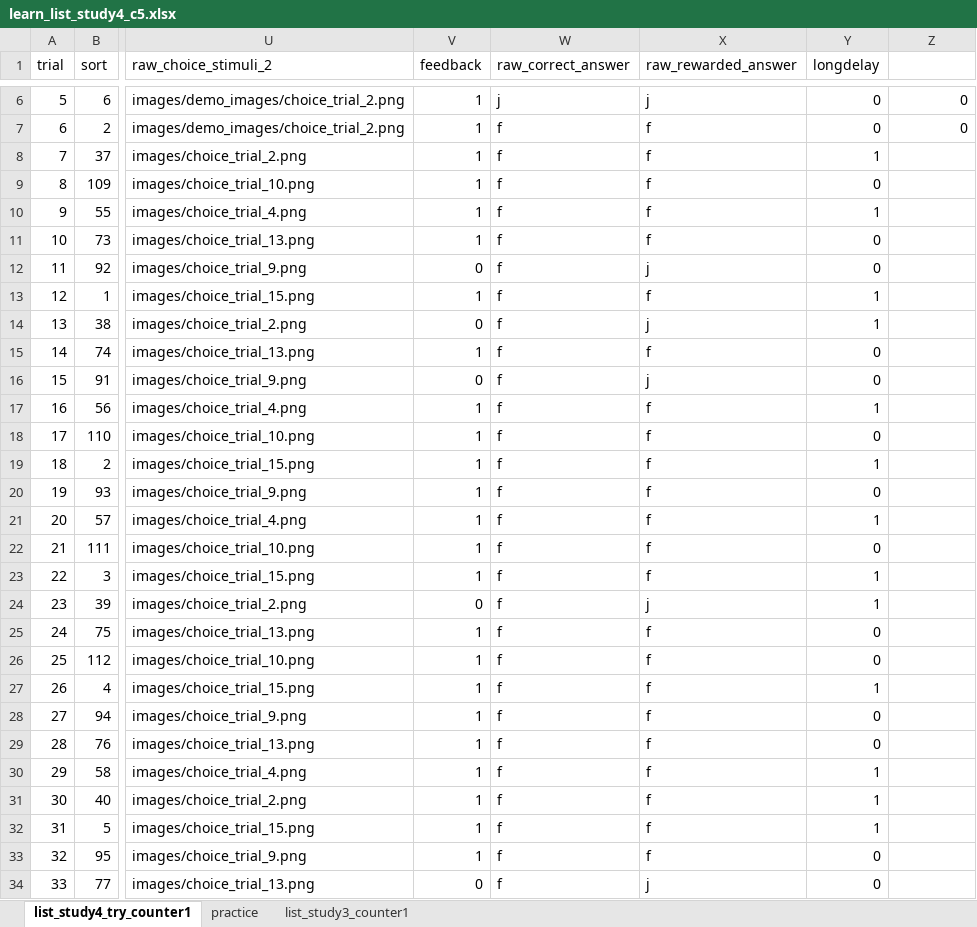
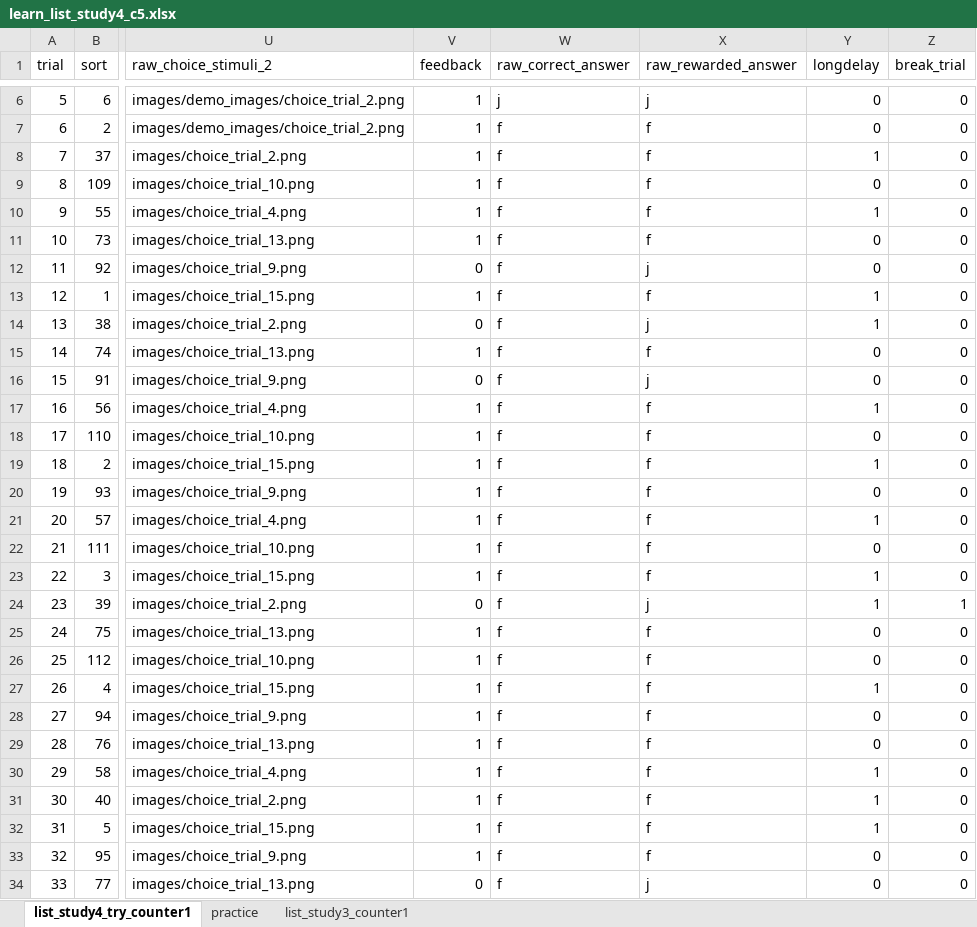
Before and after one commit to OzkanAysegul/feedback-delay-4, an Excel workbook: lists/learn_list_study4_c5.xlsx, sheet list_study4_try_counter1, drawn as a sheet; only a part is shown, gaps mark what is left out; values as stored, in another font and other column widths than the file's, no borders; the diff covers the shown part only; the diff names each change by its address in the sheet, - before the commit and + after, or states it on an @@ line.

```diff
--- a/lists/learn_list_study4_c5.xlsx (sheet list_study4_try_counter1)
+++ b/lists/learn_list_study4_c5.xlsx (sheet list_study4_try_counter1)
-Z1: (empty)
+Z1: break_trial
-Z8:Z23 (break_trial): (empty)
+Z8:Z23 (break_trial): 0
-Z24 (break_trial): (empty)
+Z24 (break_trial): 1
-Z25:Z34 (break_trial): (empty)
+Z25:Z34 (break_trial): 0
```
Also changed, not shown: 81 edited cells elsewhere in this sheet, lists/learn_list_study4_base.xlsx, 6 other files.
